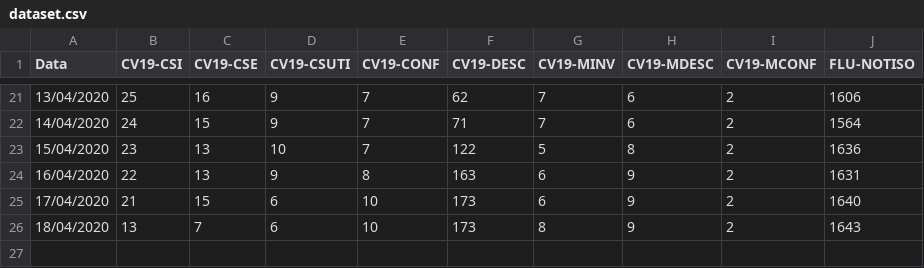
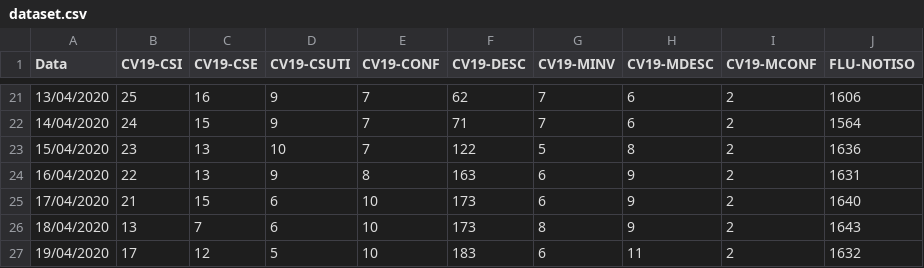
Before and after one commit to MetlHedd/tbot-cv19sanca, a CSV file: dataset.csv, drawn as a sheet; only a part is shown, gaps mark what is left out.

```diff
--- a/dataset.csv
+++ b/dataset.csv
@@ -26 +26,2 @@ Data,CV19-CSI,CV19-CSE,CV19-CSUTI,CV19-CONF,CV19-DESC,CV19-MINV,CV19-MDESC,CV19-
 18/04/2020,13,7,6,10,173,8,9,2,1643
+19/04/2020,17,12,5,10,183,6,11,2,1632
```
Also changed, not shown: 8 other files.
